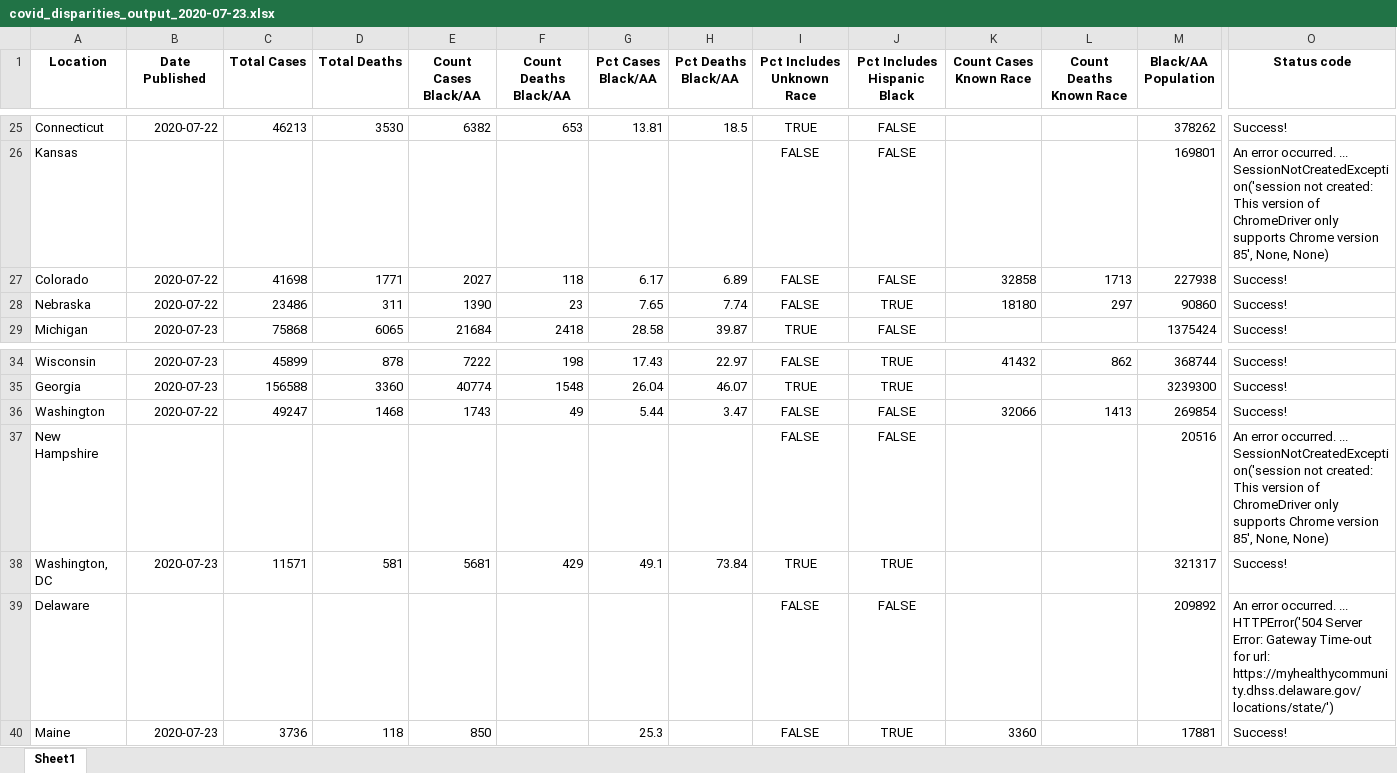
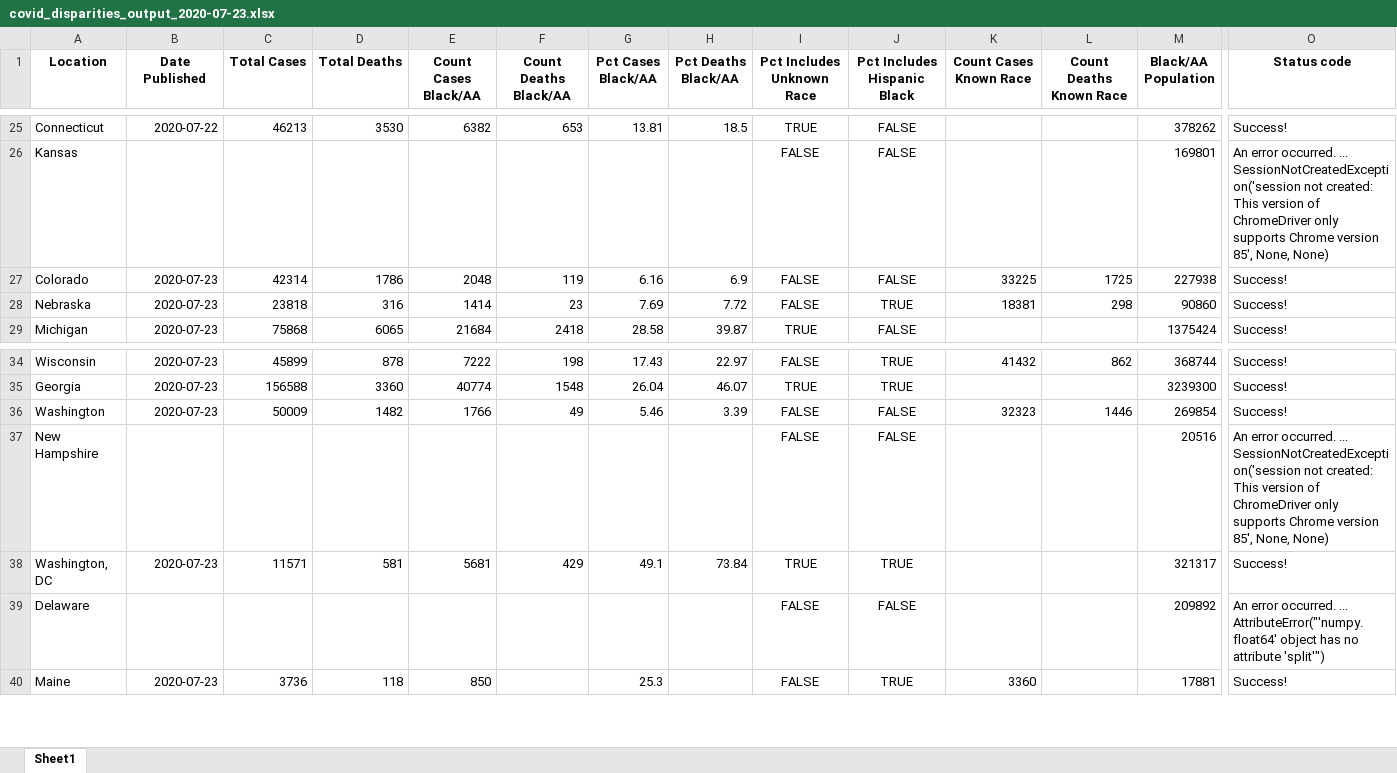
Before and after one commit to d4bl/COVID19_tracker_data_extraction, an Excel workbook: workflow/python/output/xlsx/covid_disparities_output_2020-07-23.xlsx, sheet Sheet1, drawn as a sheet; only a part is shown, gaps mark what is left out; values as stored, in another font and other column widths than the file's, no borders; the diff covers the shown part only; the diff names each change by its address in the sheet, - before the commit and + after, or states it on an @@ line.

```diff
--- a/workflow/python/output/xlsx/covid_disparities_output_2020-07-23.xlsx (sheet Sheet1)
+++ b/workflow/python/output/xlsx/covid_disparities_output_2020-07-23.xlsx (sheet Sheet1)
-B27:B28 (Date Published): 2020-07-22
+B27:B28 (Date Published): 2020-07-23
-C27 (Total Cases): 41698
+C27 (Total Cases): 42314
-D27 (Total Deaths): 1771
+D27 (Total Deaths): 1786
-E27 (Count Cases Black/AA): 2027
+E27 (Count Cases Black/AA): 2048
-F27 (Count Deaths Black/AA): 118
+F27 (Count Deaths Black/AA): 119
-G27 (Pct Cases Black/AA): 6.17
+G27 (Pct Cases Black/AA): 6.16
-H27 (Pct Deaths Black/AA): 6.89
+H27 (Pct Deaths Black/AA): 6.9
-K27 (Count Cases Known Race): 32858
+K27 (Count Cases Known Race): 33225
-L27 (Count Deaths Known Race): 1713
+L27 (Count Deaths Known Race): 1725
-C28 (Total Cases): 23486
+C28 (Total Cases): 23818
-D28 (Total Deaths): 311
+D28 (Total Deaths): 316
-E28 (Count Cases Black/AA): 1390
+E28 (Count Cases Black/AA): 1414
-G28 (Pct Cases Black/AA): 7.65
+G28 (Pct Cases Black/AA): 7.69
-H28 (Pct Deaths Black/AA): 7.74
+H28 (Pct Deaths Black/AA): 7.72
-K28 (Count Cases Known Race): 18180
+K28 (Count Cases Known Race): 18381
-L28 (Count Deaths Known Race): 297
+L28 (Count Deaths Known Race): 298
-B36 (Date Published): 2020-07-22
+B36 (Date Published): 2020-07-23
-C36 (Total Cases): 49247
+C36 (Total Cases): 50009
-D36 (Total Deaths): 1468
+D36 (Total Deaths): 1482
-E36 (Count Cases Black/AA): 1743
+E36 (Count Cases Black/AA): 1766
-G36 (Pct Cases Black/AA): 5.44
+G36 (Pct Cases Black/AA): 5.46
-H36 (Pct Deaths Black/AA): 3.47
+H36 (Pct Deaths Black/AA): 3.39
-K36 (Count Cases Known Race): 32066
+K36 (Count Cases Known Race): 32323
-L36 (Count Deaths Known Race): 1413
+L36 (Count Deaths Known Race): 1446
-O39 (Status code): …occurred. ... HTTPError('504 Server Error: Gateway Time-out for url: https://myhealthycommunity.dhss.delaware.gov/locations/state/')
+O39 (Status code): …occurred. ... AttributeError("'numpy.float64' object has no attribute 'split'")
```
Also changed, not shown: 31 edited cells elsewhere in this sheet, 1 other file.
